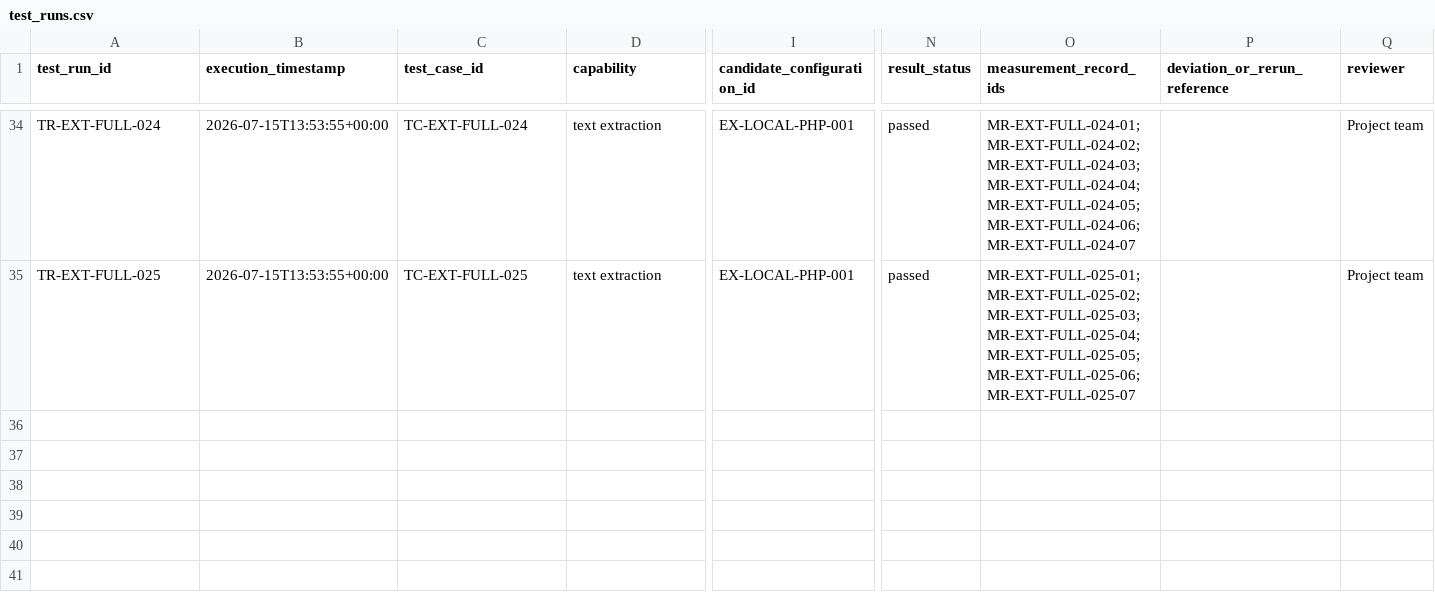
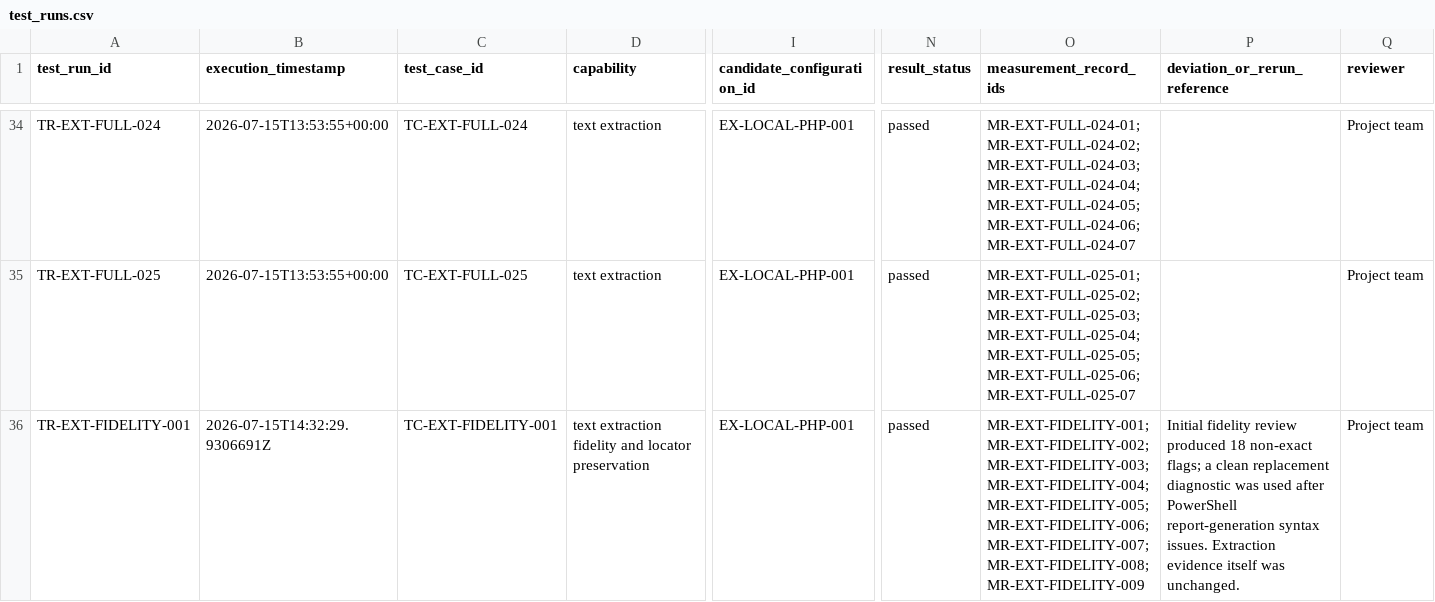
Before and after one commit to koyawel27/bpc-learnshare, a CSV file: docs/ai-feasibility-spike/registers/test_runs.csv, drawn as a sheet; only a part is shown, gaps mark what is left out; rows hold the shown columns only; the diff names each change by its address in the sheet, - before the commit and + after, or states it on an @@ line.

```diff
--- a/docs/ai-feasibility-spike/registers/test_runs.csv
+++ b/docs/ai-feasibility-spike/registers/test_runs.csv
+row 36: TR-EXT-FIDELITY-001 | 2026-07-15T14:32:29.9306691Z | TC-EXT-FIDELITY-001 | text extraction fidelity and locator preservation | EX-LOCAL-PHP-001 | passed | MR-EXT-FIDELITY-001;MR-EXT-FIDELITY-002;MR-EXT-FIDELITY-003;MR-EXT-FIDELITY-004;MR-EXT-FIDELITY-005;MR-EXT-FIDELITY-006;MR-EXT-FIDELITY-007;MR-EXT-FIDELITY-008;MR-EXT-FIDELITY-009 | Initial fidelity review produced 18 non-exact flags; a clean replacement diagnostic was used after PowerShell report-generation syntax issues. Extraction evidence itself was unchanged. | Project team
```
Also changed, not shown: docs/ai-feasibility-spike/registers/candidates.csv, docs/ai-feasibility-spike/results/measurements.csv.
